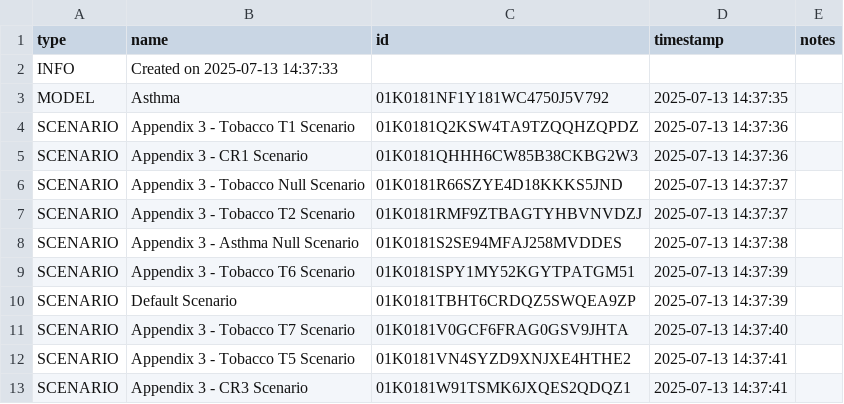
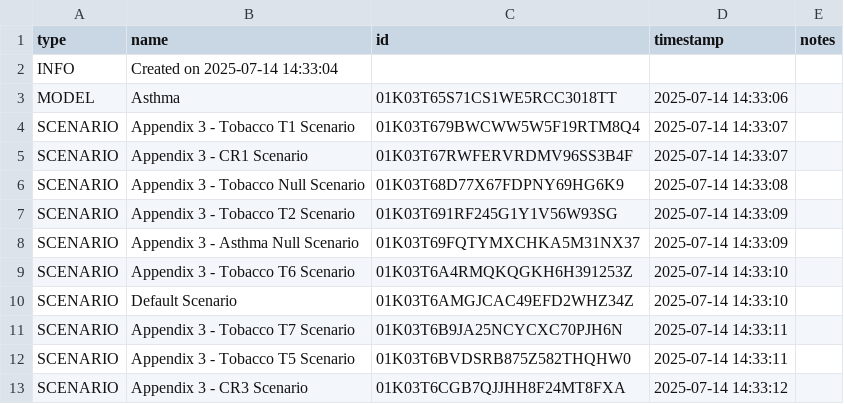
Before and after one commit to ForecastHealth/ncd-chronic-respiratory-disease-asthma, a CSV file: project.csv, drawn as a sheet.

```diff
--- a/project.csv
+++ b/project.csv
@@ -1,13 +1,13 @@
 type,name,id,timestamp,notes
-INFO,Created on 2025-07-13 14:37:33,,,
-MODEL,Asthma,01K0181NF1Y181WC4750J5V792,2025-07-13 14:37:35,
-SCENARIO,Appendix 3 - Tobacco T1 Scenario,01K0181Q2KSW4TA9TZQQHZQPDZ,2025-07-13 14:37:36,
-SCENARIO,Appendix 3 - CR1 Scenario,01K0181QHHH6CW85B38CKBG2W3,2025-07-13 14:37:36,
-SCENARIO,Appendix 3 - Tobacco Null Scenario,01K0181R66SZYE4D18KKKS5JND,2025-07-13 14:37:37,
-SCENARIO,Appendix 3 - Tobacco T2 Scenario,01K0181RMF9ZTBAGTYHBVNVDZJ,2025-07-13 14:37:37,
-SCENARIO,Appendix 3 - Asthma Null Scenario,01K0181S2SE94MFAJ258MVDDES,2025-07-13 14:37:38,
-SCENARIO,Appendix 3 - Tobacco T6 Scenario,01K0181SPY1MY52KGYTPATGM51,2025-07-13 14:37:39,
-SCENARIO,Default Scenario,01K0181TBHT6CRDQZ5SWQEA9ZP,2025-07-13 14:37:39,
-SCENARIO,Appendix 3 - Tobacco T7 Scenario,01K0181V0GCF6FRAG0GSV9JHTA,2025-07-13 14:37:40,
-SCENARIO,Appendix 3 - Tobacco T5 Scenario,01K0181VN4SYZD9XNJXE4HTHE2,2025-07-13 14:37:41,
-SCENARIO,Appendix 3 - CR3 Scenario,01K0181W91TSMK6JXQES2QDQZ1,2025-07-13 14:37:41,
+INFO,Created on 2025-07-14 14:33:04,,,
+MODEL,Asthma,01K03T65S71CS1WE5RCC3018TT,2025-07-14 14:33:06,
+SCENARIO,Appendix 3 - Tobacco T1 Scenario,01K03T679BWCWW5W5F19RTM8Q4,2025-07-14 14:33:07,
+SCENARIO,Appendix 3 - CR1 Scenario,01K03T67RWFERVRDMV96SS3B4F,2025-07-14 14:33:07,
+SCENARIO,Appendix 3 - Tobacco Null Scenario,01K03T68D77X67FDPNY69HG6K9,2025-07-14 14:33:08,
+SCENARIO,Appendix 3 - Tobacco T2 Scenario,01K03T691RF245G1Y1V56W93SG,2025-07-14 14:33:09,
+SCENARIO,Appendix 3 - Asthma Null Scenario,01K03T69FQTYMXCHKA5M31NX37,2025-07-14 14:33:09,
+SCENARIO,Appendix 3 - Tobacco T6 Scenario,01K03T6A4RMQKQGKH6H391253Z,2025-07-14 14:33:10,
+SCENARIO,Default Scenario,01K03T6AMGJCAC49EFD2WHZ34Z,2025-07-14 14:33:10,
+SCENARIO,Appendix 3 - Tobacco T7 Scenario,01K03T6B9JA25NCYCXC70PJH6N,2025-07-14 14:33:11,
+SCENARIO,Appendix 3 - Tobacco T5 Scenario,01K03T6BVDSRB875Z582THQHW0,2025-07-14 14:33:11,
+SCENARIO,Appendix 3 - CR3 Scenario,01K03T6CGB7QJJHH8F24MT8FXA,2025-07-14 14:33:12,
```
